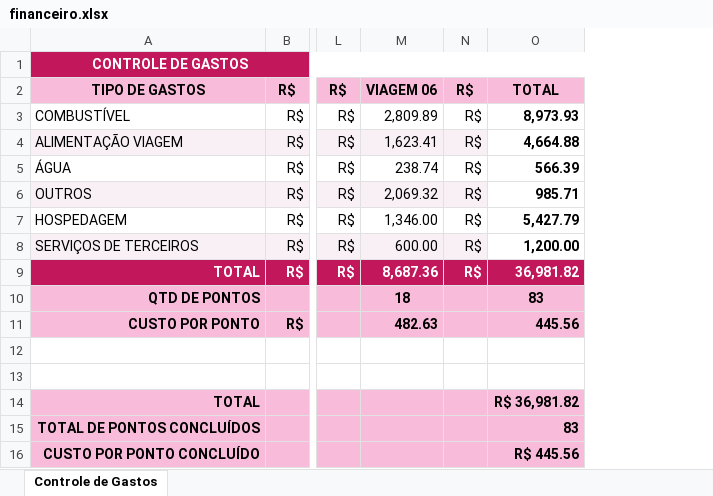
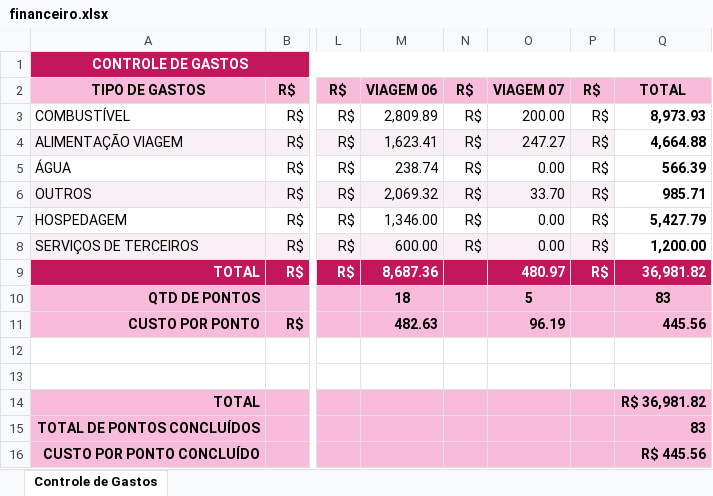
Before and after one commit to lleollopes-web/mapa-contagem, an Excel workbook: financeiro.xlsx, sheet Controle de Gastos, drawn as a sheet; only a part is shown, gaps mark what is left out; values as stored, in another font and other column widths than the file's, no borders; the diff names each change by its address in the sheet, - before the commit and + after, or states it on an @@ line.

Commit message:
Add files via upload

```diff
--- a/financeiro.xlsx (sheet Controle de Gastos)
+++ b/financeiro.xlsx (sheet Controle de Gastos)
+column O, rows 2-11: VIAGEM 07 | 200.00 | 247.27 | 0.00 | 33.70 | 0.00 | 0.00 | 480.97 | 5 | 96.19
+column P, rows 2-9: all R$
-N9: R$
+N9: (empty)
```
Also changed, not shown: formulas that keep their value.
